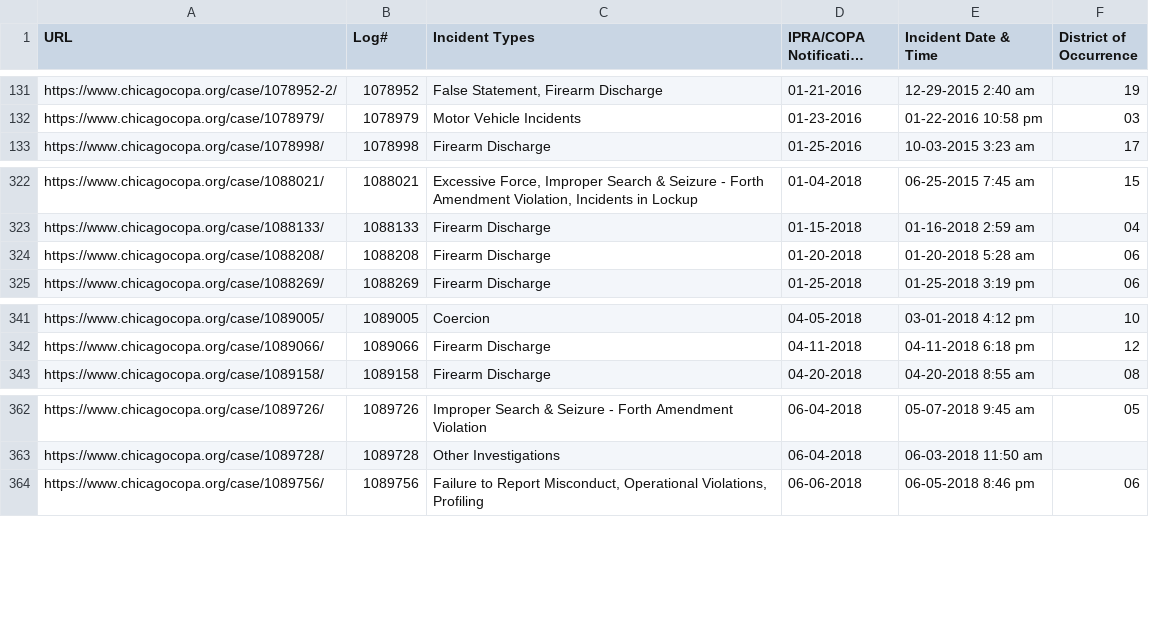
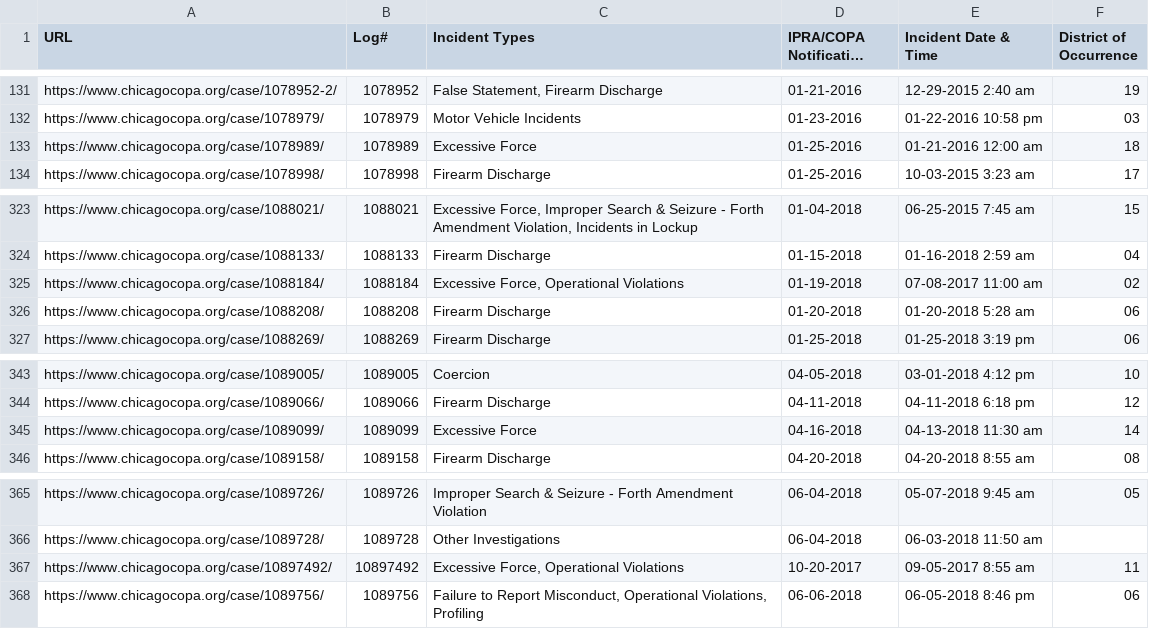
Before and after one commit to CrimeIsDown/copa-cases, a CSV file: cases.csv, drawn as a sheet; only a part is shown, gaps mark what is left out; long unchanged cells end in ….

Commit message:
Incidents as of 2023-01-20

```diff
--- a/cases.csv
+++ b/cases.csv
@@ -132,2 +132,3 @@
 "https://www.chicagocopa.org/case/1078979/","1078979","Motor Vehicle Incidents","01-23-2016","01-22-2016 10:58 pm","03"
+"https://www.chicagocopa.org/case/1078989/","1078989","Excessive Force","01-25-2016","01-21-2016 12:00 am","18"
 "https://www.chicagocopa.org/case/1078998/","1078998","Firearm Discharge","01-25-2016","10-03-2015 3:23 am","17"
@@ -323,2 +324,3 @@
 "https://www.chicagocopa.org/case/1088133/","1088133","Firearm Discharge","01-15-2018","01-16-2018 2:59 am","04"
+"https://www.chicagocopa.org/case/1088184/","1088184","Excessive Force, Operational Violations","01-19-2018","07-08-2017 11:00 am","02"
 "https://www.chicagocopa.org/case/1088208/","1088208","Firearm Discharge","01-20-2018","01-20-2018 5:28 am","06"
@@ -342,2 +344,3 @@
 "https://www.chicagocopa.org/case/1089066/","1089066","Firearm Discharge","04-11-2018","04-11-2018 6:18 pm","12"
+"https://www.chicagocopa.org/case/1089099/","1089099","Excessive Force","04-16-2018","04-13-2018 11:30 am","14"
 "https://www.chicagocopa.org/case/1089158/","1089158","Firearm Discharge","04-20-2018","04-20-2018 8:55 am","08"
@@ -363,2 +366,3 @@
 "https://www.chicagocopa.org/case/1089728/","1089728","Other Investigations","06-04-2018","06-03-2018 11:50 am",""
+"https://www.chicagocopa.org/case/10897492/","10897492","Excessive Force, Operational Violations","10-20-2017","09-05-2017 8:55 am","11"
 "https://www.chicagocopa.org/case/1089756/","1089756","Failure to Report Misconduct, Operational Violations, Profiling","06-06-2018","06-05-2018 8:46 pm","06"
```
